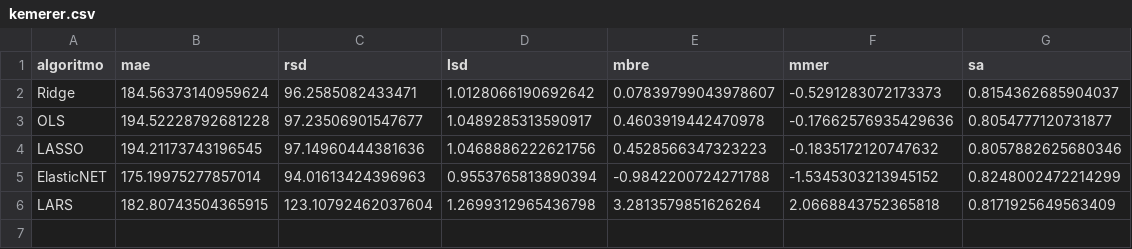
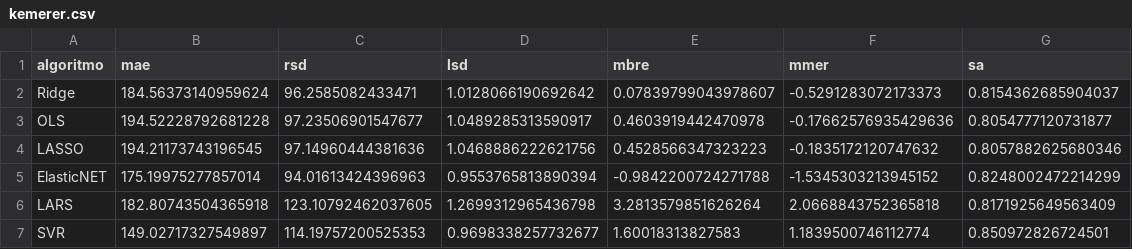
Before and after one commit to albertofernandezs/machine-learning, a CSV file: kemerer.csv, drawn as a sheet.

```diff
--- a/kemerer.csv
+++ b/kemerer.csv
@@ -5,2 +5,3 @@ LASSO,194.21173743196545,97.14960444381636,1.0468886222621756,0.4528566347323223
 ElasticNET,175.19975277857014,94.01613424396963,0.9553765813890394,-0.9842200724271788,-1.5345303213945152,0.8248002472214299
-LARS,182.80743504365915,123.10792462037604,1.2699312965436798,3.2813579851626264,2.0668843752365818,0.8171925649563409
+LARS,182.80743504365918,123.10792462037605,1.2699312965436798,3.2813579851626264,2.0668843752365818,0.8171925649563409
+SVR,149.02717327549897,114.19757200525353,0.9698338257732677,1.60018313827583,1.1839500746112774,0.850972826724501
```
Also changed, not shown: cocomo81.csv, desharnais.csv, 1 other file.
